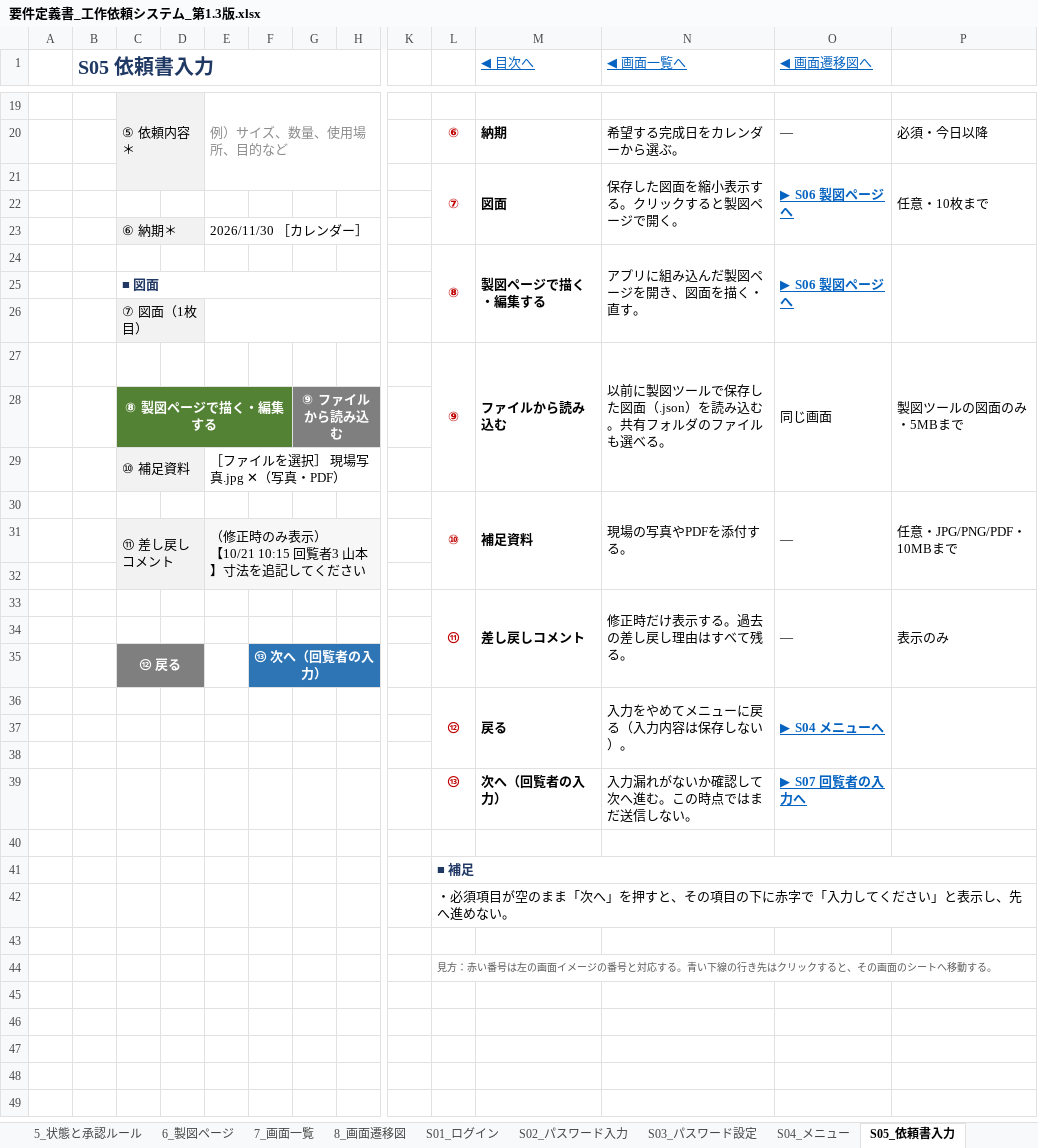
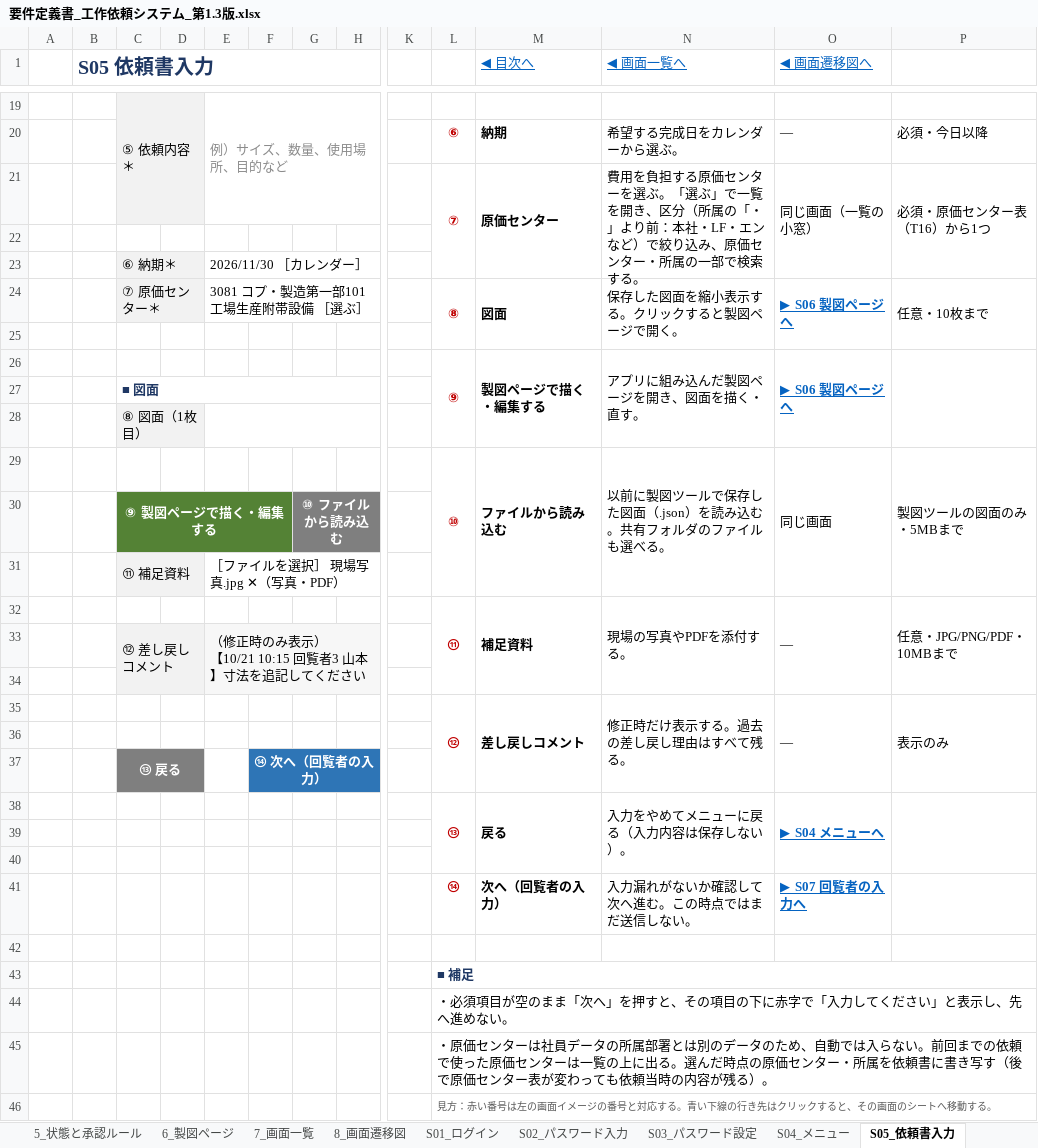
Before and after one commit to oltotlo79-rgb/try, an Excel workbook: docs/要件定義書_工作依頼システム_第1.3版.xlsx, sheet S05_依頼書入力, drawn as a sheet; only a part is shown, gaps mark what is left out; values as stored, in another font and other column widths than the file's, no borders; charts and pictures not drawn; removed rows and columns are numbered as before the commit, all else as after; rows hold the shown columns only; the diff covers the shown part only; the diff names each change by its address in the sheet, - before the commit and + after, or states it on an @@ line.

```diff
--- a/docs/要件定義書_工作依頼システム_第1.3版.xlsx (sheet S05_依頼書入力)
+++ b/docs/要件定義書_工作依頼システム_第1.3版.xlsx (sheet S05_依頼書入力)
-row 21:  |  |  |  |  |  |  |  |  | ⑦ | 図面 | 保存した図面を縮小表示する。クリックすると製図ページで開く。 | ▶ S06 製図ページへ | 任意・10枚まで
+row 21:  |  |  |  |  |  |  |  |  | ⑦ | 原価センター | 費用を負担する原価センターを選ぶ。「選ぶ」で一覧を開き、区分（所属の「・」より前：本社・LF・エン など）で絞り込み、原価センター・所属の一部で検索する。 | 同じ画面（一覧の小窓） | 必須・原価センター表（T16）から1つ
+row 24:  |  | ⑦ 原価センター＊ |  | 3081 コプ・製造第一部101工場生産附帯設備 ［選ぶ］ |  |  |  |  | ⑧ | 図面 | 保存した図面を縮小表示する。クリックすると製図ページで開く。 | ▶ S06 製図ページへ | 任意・10枚まで
+row 25: (empty)
-L26: ⑧
+L26: ⑨
-C28: ⑦ 図面（1枚目）
+C28: ⑧ 図面（1枚目）
-L29: ⑨
+L29: ⑩
-C30: ⑧ 製図ページで描く・編集する
+C30: ⑨ 製図ページで描く・編集する
-G30: ⑨ ファイルから読み込む
+G30: ⑩ ファイルから読み込む
-C31: ⑩ 補足資料
+C31: ⑪ 補足資料
-L32: ⑩
+L32: ⑪
-C33: ⑪ 差し戻しコメント
+C33: ⑫ 差し戻しコメント
-L35: ⑪
+L35: ⑫
-row 35:  |  | ⑫ 戻る |  |  | ⑬ 次へ（回覧者の入力）
+row 37:  |  | ⑬ 戻る |  |  | ⑭ 次へ（回覧者の入力）
-L38: ⑫
+L38: ⑬
-L41: ⑬
+L41: ⑭
-L45: (empty)
+L45: ・原価センターは社員データの所属部署とは別のデータのため、自動では入らない。前回までの依頼で使った原価センターは一覧の上に出る。選んだ時点の原価センター・所属を依頼書に書き写す（後で原価センター表が変わっても依頼当時の内容が残る）。
+L45:P45 merged
```
Also changed, not shown: 1 edited cell elsewhere in this sheet, sheet 11_データ項目, sheet 14_今後の予定, sheet S12_承認, sheet S15_依頼書詳細・進捗更新, sheet 2_用語集, sheet 表紙, 7 more sheets, charts or pictures, 24 other files.
